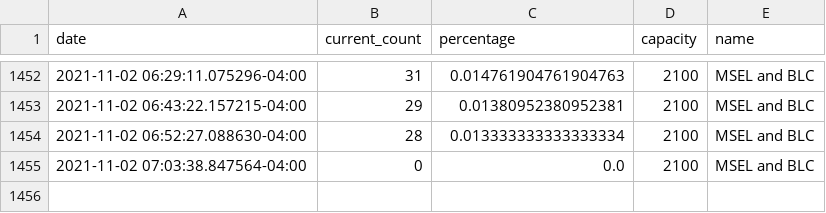
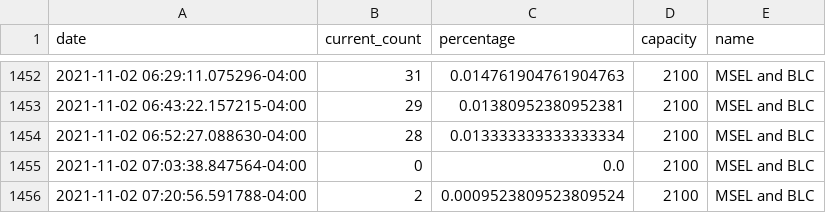
Before and after one commit to jhuLibrary/jhuLibrary.github.io, a CSV file: library_data.csv, drawn as a sheet; only a part is shown, gaps mark what is left out.

Commit message:
automated library data update

```diff
--- a/library_data.csv
+++ b/library_data.csv
@@ -1455 +1455,2 @@ date,current_count,percentage,capacity,name
 2021-11-02 07:03:38.847564-04:00,0,0.0,2100,MSEL and BLC
+2021-11-02 07:20:56.591788-04:00,2,0.0009523809523809524,2100,MSEL and BLC
```
